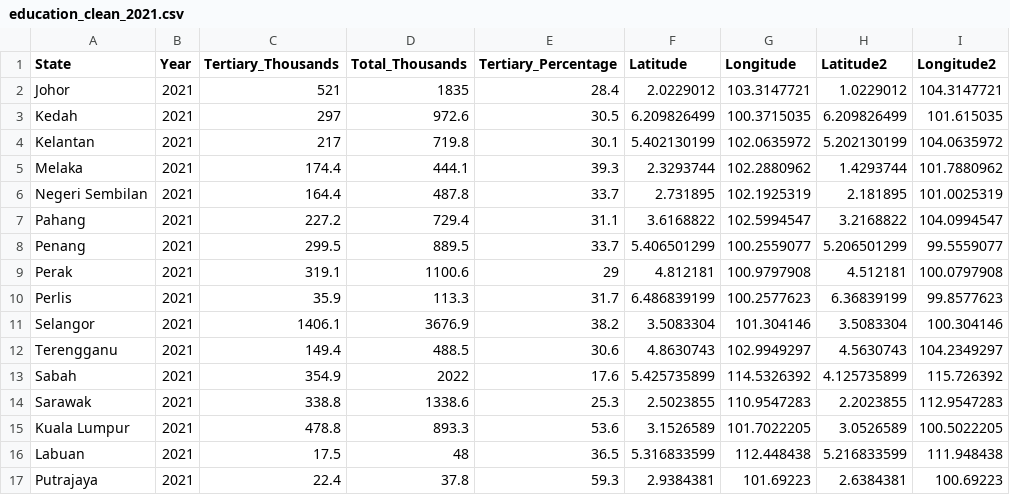
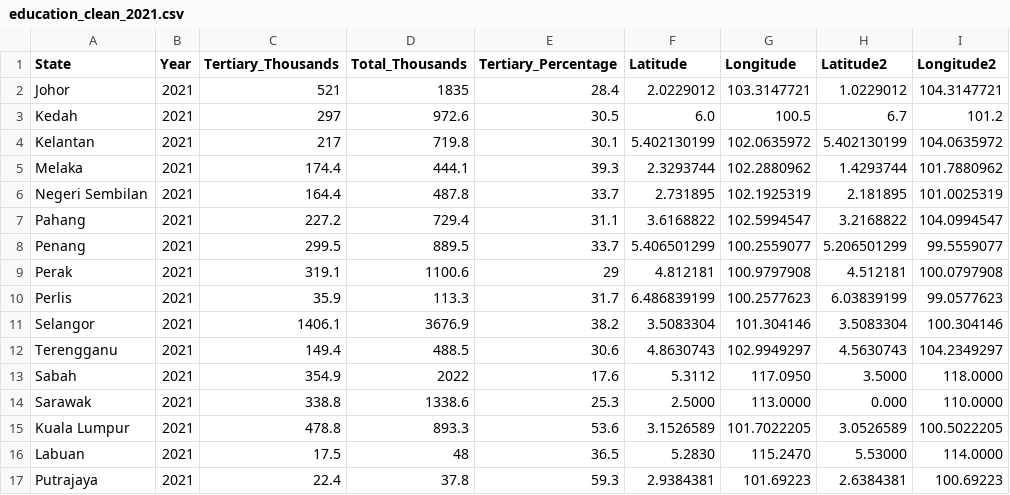
Before and after one commit to yxuan-chew0510/3179, a CSV file: week9_homework/education_clean_2021.csv, drawn as a sheet.

Commit message:
Update education_clean_2021.csv

```diff
--- a/week9_homework/education_clean_2021.csv
+++ b/week9_homework/education_clean_2021.csv
@@ -2,4 +2,4 @@ State,Year,Tertiary_Thousands,Total_Thousands,Tertiary_Percentage,Latitude,Longi
 Johor,2021,521,1835,28.4,2.0229012,103.3147721,1.0229012,104.3147721
-Kedah,2021,297,972.6,30.5,6.209826499,100.3715035,6.209826499,101.615035
-Kelantan,2021,217,719.8,30.1,5.402130199,102.0635972,5.202130199,104.0635972
+Kedah,2021,297,972.6,30.5,6.0,100.5,6.7,101.2
+Kelantan,2021,217,719.8,30.1,5.402130199,102.0635972,5.402130199,104.0635972
 Melaka,2021,174.4,444.1,39.3,2.3293744,102.2880962,1.4293744,101.7880962
@@ -9,9 +9,9 @@ Penang,2021,299.5,889.5,33.7,5.406501299,100.2559077,5.206501299,99.5559077
 Perak,2021,319.1,1100.6,29,4.812181,100.9797908,4.512181,100.0797908
-Perlis,2021,35.9,113.3,31.7,6.486839199,100.2577623,6.36839199,99.8577623
+Perlis,2021,35.9,113.3,31.7,6.486839199,100.2577623,6.03839199,99.0577623
 Selangor,2021,1406.1,3676.9,38.2,3.5083304,101.304146,3.5083304,100.304146
 Terengganu,2021,149.4,488.5,30.6,4.8630743,102.9949297,4.5630743,104.2349297
-Sabah,2021,354.9,2022,17.6,5.425735899,114.5326392,4.125735899,115.726392
-Sarawak,2021,338.8,1338.6,25.3,2.5023855,110.9547283,2.2023855,112.9547283
+Sabah,2021,354.9,2022,17.6,5.3112,117.0950,3.5000,118.0000
+Sarawak,2021,338.8,1338.6,25.3,2.5000,113.0000,0.000,110.0000
 Kuala Lumpur,2021,478.8,893.3,53.6,3.1526589,101.7022205,3.0526589,100.5022205
-Labuan,2021,17.5,48,36.5,5.316833599,112.448438,5.216833599,111.948438
+Labuan,2021,17.5,48,36.5,5.2830,115.2470,5.53000,114.0000
 Putrajaya,2021,22.4,37.8,59.3,2.9384381,101.69223,2.6384381,100.69223
```
